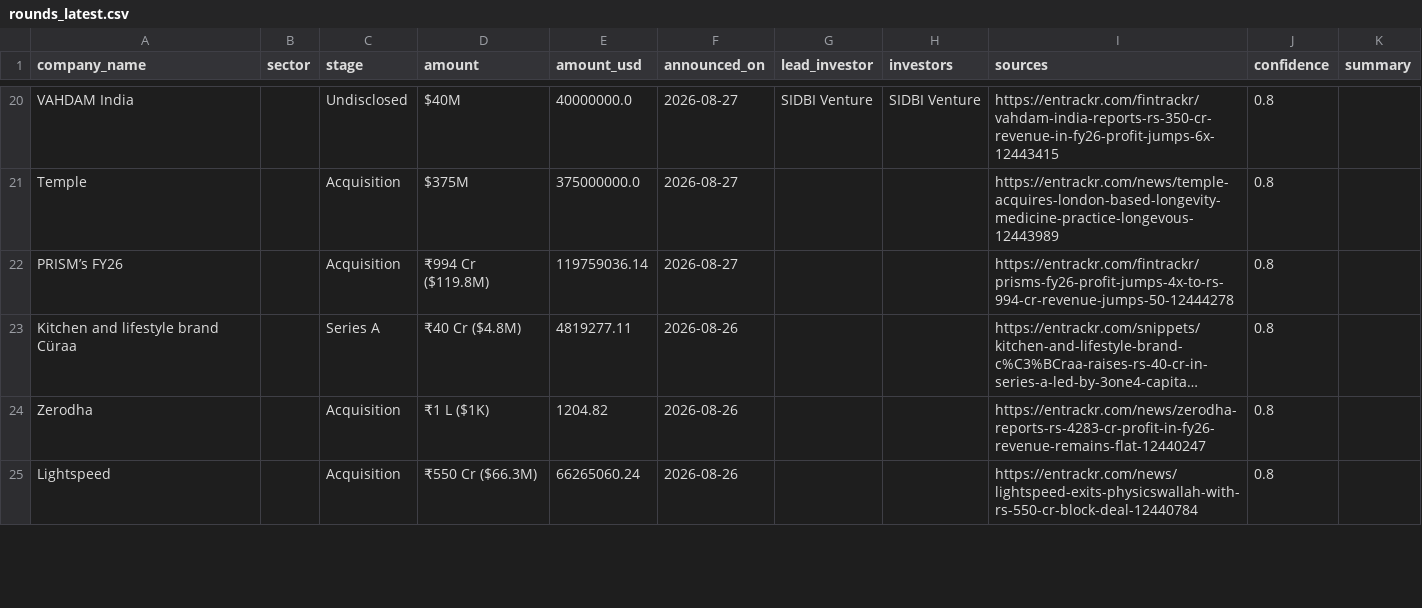
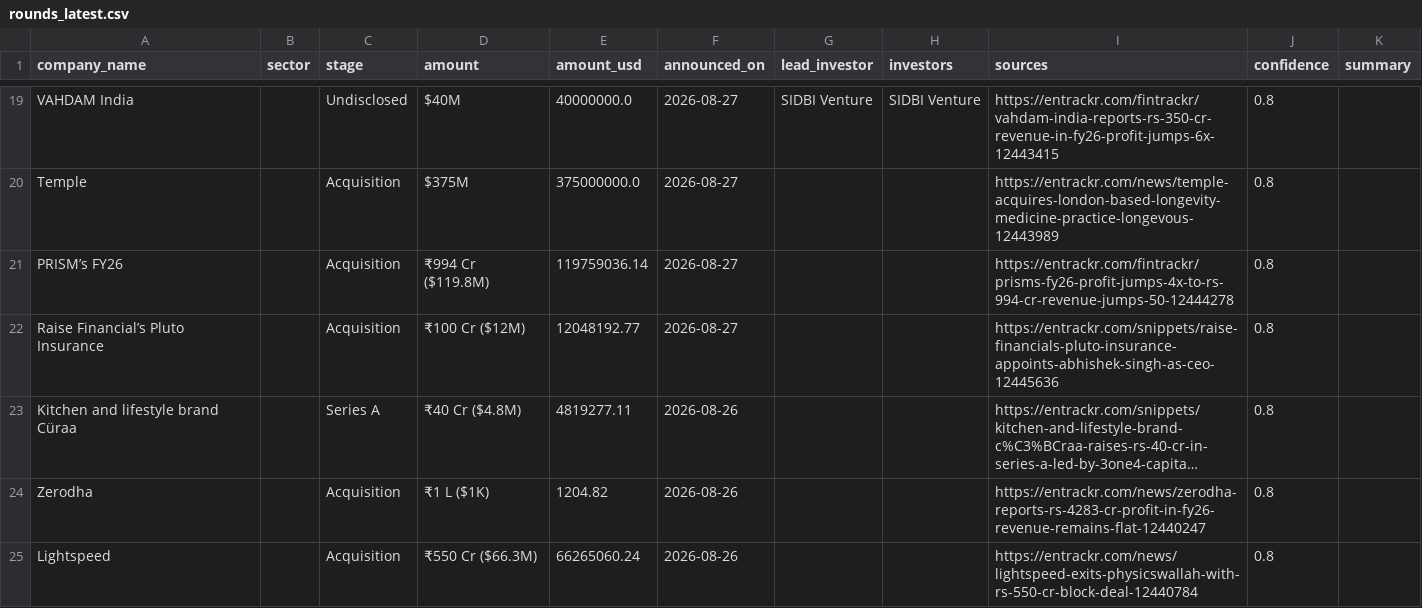
Before and after one commit to ryrk1020/indian-funding-pipeline, a CSV file: docs/rounds_latest.csv, drawn as a sheet; only a part is shown, gaps mark what is left out; long unchanged cells end in …; the diff covers the shown part only; the diff names each change by its address in the sheet, - before the commit and + after, or states it on an @@ line.

```diff
--- a/docs/rounds_latest.csv
+++ b/docs/rounds_latest.csv
+row 22: Raise Financial’s Pluto Insurance |  | Acquisition | ₹100 Cr ($12M) | 12048192.77 | 2026-08-27 |  |  | https://entrackr.com/snippets/raise-financials-pluto-insurance-appoints-abhishek-singh-as-ceo-12445636 | 0.8
```
Also changed, not shown: 2 added rows and 4 removed rows elsewhere in this file, exports/sample_rounds.csv, 3 other files.
